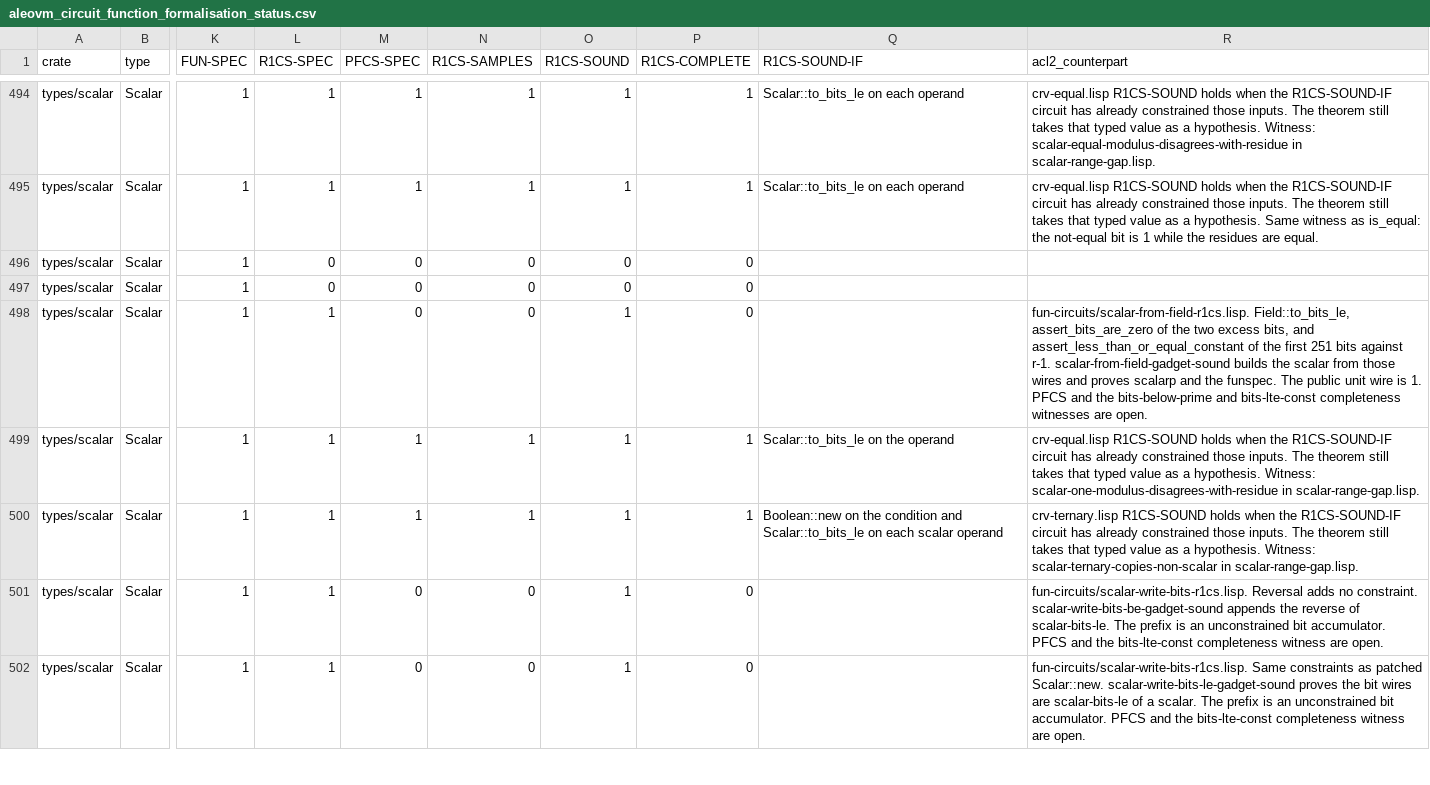
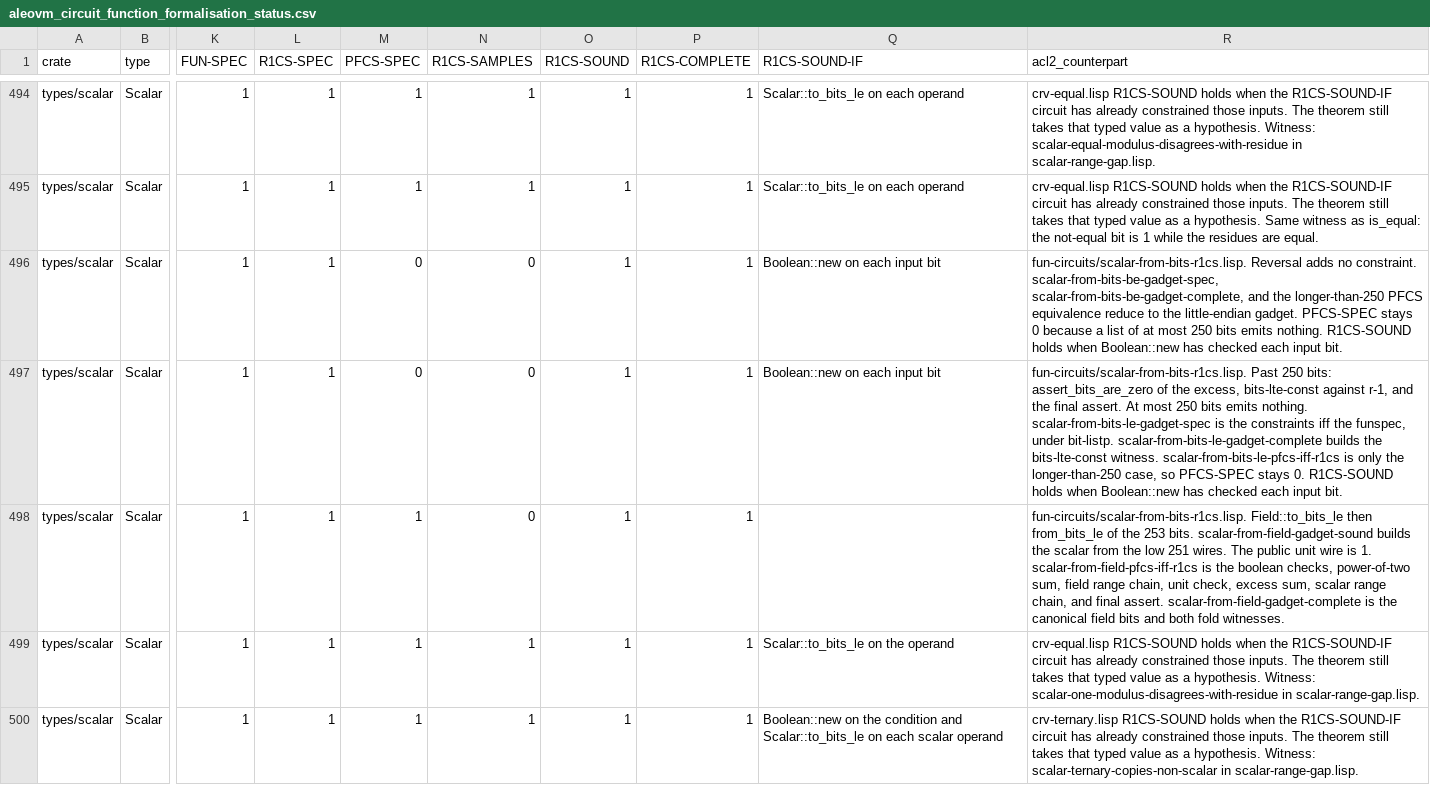
Before and after one commit to vicsn/acl2, a CSV file: aleovm_circuit_function_formalisation_status.csv, drawn as a sheet; only a part is shown, gaps mark what is left out; the shorter side is filled out with more unchanged rows; the diff names each change by its address in the sheet, - before the commit and + after, or states it on an @@ line.

```diff
--- a/aleovm_circuit_function_formalisation_status.csv
+++ b/aleovm_circuit_function_formalisation_status.csv
-L496:L497 (R1CS-SPEC): 0
+L496:L497 (R1CS-SPEC): 1
-O496:O497 (R1CS-SOUND): 0
+O496:O497 (R1CS-SOUND): 1
-P496:P498 (R1CS-COMPLETE): 0
+P496:P498 (R1CS-COMPLETE): 1
-Q496:Q497 (R1CS-SOUND-IF): (empty)
+Q496:Q497 (R1CS-SOUND-IF): Boolean::new on each input bit
-R496 (acl2_counterpart): (empty)
+R496 (acl2_counterpart): fun-circuits/scalar-from-bits-r1cs.lisp. Reversal adds no constraint. scalar-from-bits-be-gadget-spec, scalar-from-bits-be-gadget-complete, and the longer-than-250 PFCS equivalence reduce to the little-endian gadget. PFCS-SPEC stays 0 because a list of at most 250 bits emits nothing. R1CS-SOUND holds when Boolean::new has checked each input bit.
-R497 (acl2_counterpart): (empty)
+R497 (acl2_counterpart): fun-circuits/scalar-from-bits-r1cs.lisp. Past 250 bits: assert_bits_are_zero of the excess, bits-lte-const against r-1, and the final assert. At most 250 bits emits nothing. scalar-from-bits-le-gadget-spec is the constraints iff the funspec, under bit-listp. scalar-from-bits-le-gadget-complete builds the bits-lte-const witness. scalar-from-bits-le-pfcs-iff-r1cs is only the longer-than-250 case, so PFCS-SPEC stays 0. R1CS-SOUND holds when Boolean::new has checked each input bit.
-M498 (PFCS-SPEC): 0
+M498 (PFCS-SPEC): 1
-R498 (acl2_counterpart): fun-circuits/scalar-from-field-r1cs.lisp. Field::to_bits_le, assert_bits_are_zero of the two excess bits, and assert_less_than_or_equal_constant of the first 251 bits against r-1. scalar-from-field-gadget-sound builds the scalar from those wires and proves scalarp and the funspec. The public unit wire is 1. PFCS and the bits-below-prime and bits-lte-const completeness witnesses are open.
+R498 (acl2_counterpart): fun-circuits/scalar-from-bits-r1cs.lisp. Field::to_bits_le then from_bits_le of the 253 bits. scalar-from-field-gadget-sound builds the scalar from the low 251 wires. The public unit wire is 1. scalar-from-field-pfcs-iff-r1cs is the boolean checks, power-of-two sum, field range chain, unit check, excess sum, scalar range chain, and final assert. scalar-from-field-gadget-complete is the canonical field bits and both fold witnesses.
```
Also changed, not shown: aleovm_circuit_function_circspec_map.tsv, books/projects/aleo/vm/circuits/fun-circuits/circspec-crv.tsv, 3 other files.
